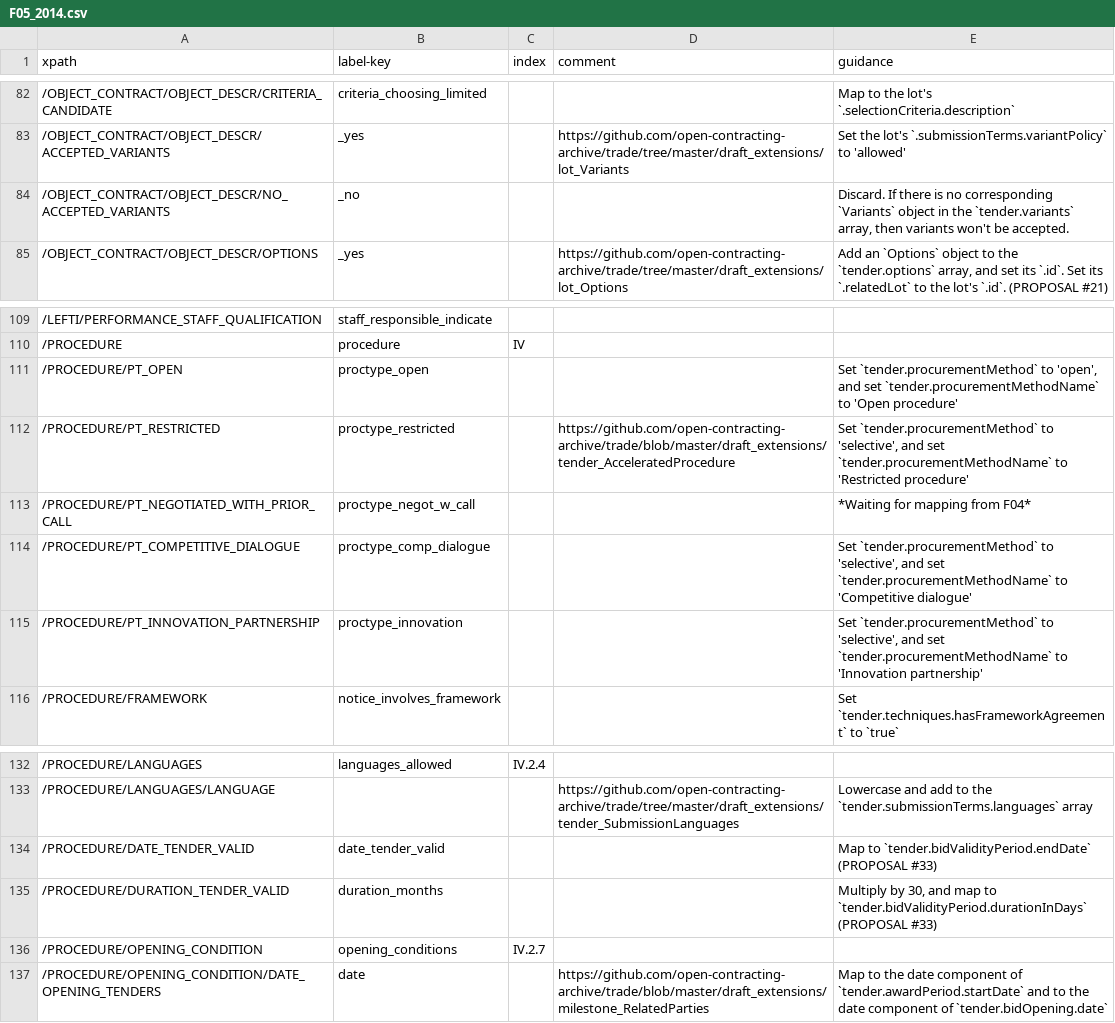
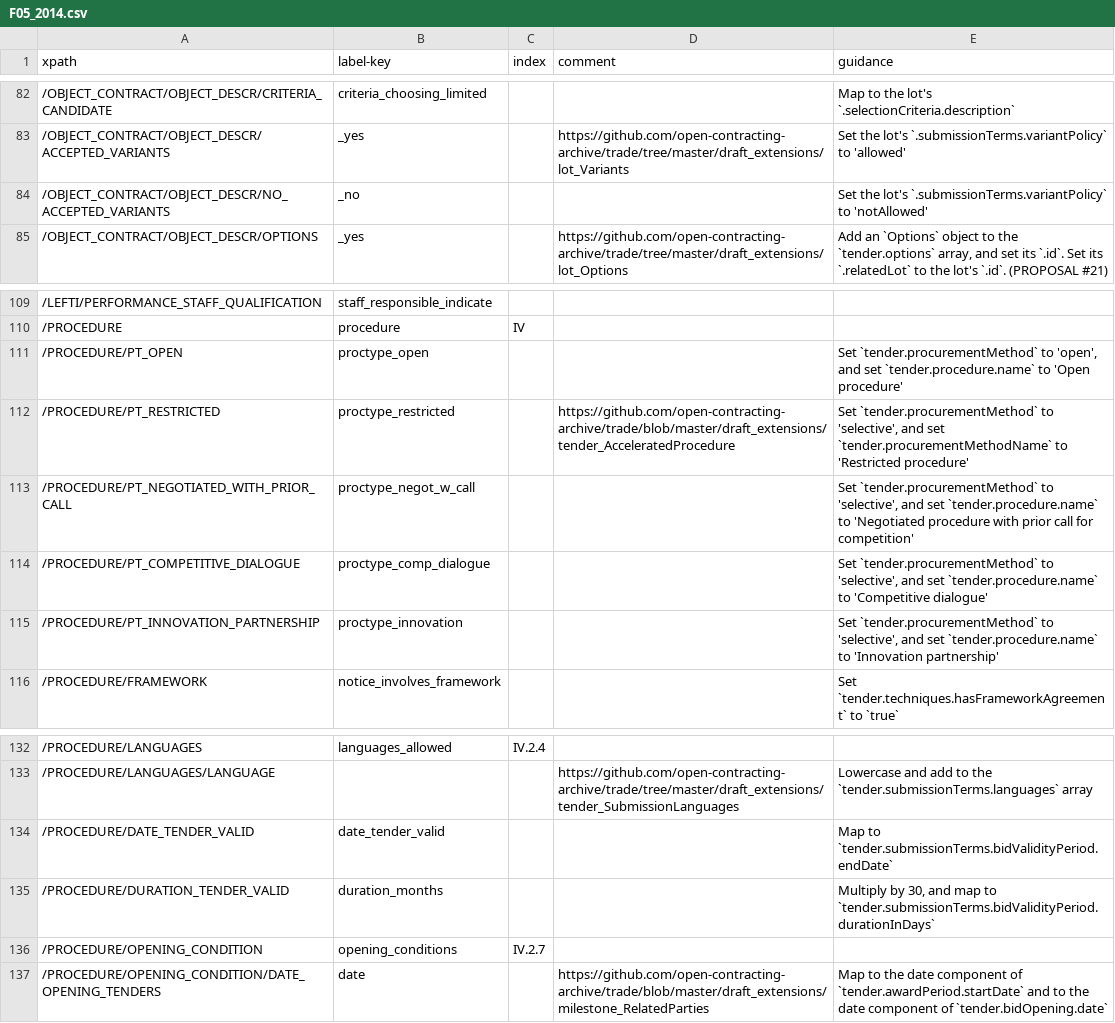
Before and after one commit to open-contracting/european-union-support, a CSV file: output/mapping/F05_2014.csv, drawn as a sheet; only a part is shown, gaps mark what is left out.

```diff
--- a/output/mapping/F05_2014.csv
+++ b/output/mapping/F05_2014.csv
@@ -83,3 +83,3 @@ xpath,label-key,index,comment,guidance
 /OBJECT_CONTRACT/OBJECT_DESCR/ACCEPTED_VARIANTS,_yes,,https://github.com/open-contracting-archive/trade/tree/master/draft_extensions/lot_Variants,Set the lot's `.submissionTerms.variantPolicy` to 'allowed'
-/OBJECT_CONTRACT/OBJECT_DESCR/NO_ACCEPTED_VARIANTS,_no,,,"Discard. If there is no corresponding `Variants` object in the `tender.variants` array, then variants won't be accepted."
+/OBJECT_CONTRACT/OBJECT_DESCR/NO_ACCEPTED_VARIANTS,_no,,,Set the lot's `.submissionTerms.variantPolicy` to 'notAllowed'
 /OBJECT_CONTRACT/OBJECT_DESCR/OPTIONS,_yes,,https://github.com/open-contracting-archive/trade/tree/master/draft_extensions/lot_Options,"Add an `Options` object to the `tender.options` array, and set its `.id`. Set its `.relatedLot` to the lot's `.id`. (PROPOSAL #21)"
@@ -110,7 +110,7 @@ xpath,label-key,index,comment,guidance
 /PROCEDURE,procedure,IV,,""
-/PROCEDURE/PT_OPEN,proctype_open,,,"Set `tender.procurementMethod` to 'open', and set `tender.procurementMethodName` to 'Open procedure'"
+/PROCEDURE/PT_OPEN,proctype_open,,,"Set `tender.procurementMethod` to 'open', and set `tender.procedure.name` to 'Open procedure'"
 /PROCEDURE/PT_RESTRICTED,proctype_restricted,,https://github.com/open-contracting-archive/trade/blob/master/draft_extensions/tender_AcceleratedProcedure,"Set `tender.procurementMethod` to 'selective', and set `tender.procurementMethodName` to 'Restricted procedure'"
-/PROCEDURE/PT_NEGOTIATED_WITH_PRIOR_CALL,proctype_negot_w_call,,,*Waiting for mapping from F04*
-/PROCEDURE/PT_COMPETITIVE_DIALOGUE,proctype_comp_dialogue,,,"Set `tender.procurementMethod` to 'selective', and set `tender.procurementMethodName` to 'Competitive dialogue'"
-/PROCEDURE/PT_INNOVATION_PARTNERSHIP,proctype_innovation,,,"Set `tender.procurementMethod` to 'selective', and set `tender.procurementMethodName` to 'Innovation partnership'"
+/PROCEDURE/PT_NEGOTIATED_WITH_PRIOR_CALL,proctype_negot_w_call,,,"Set `tender.procurementMethod` to 'selective', and set `tender.procedure.name` to 'Negotiated procedure with prior call for competition'"
+/PROCEDURE/PT_COMPETITIVE_DIALOGUE,proctype_comp_dialogue,,,"Set `tender.procurementMethod` to 'selective', and set `tender.procedure.name` to 'Competitive dialogue'"
+/PROCEDURE/PT_INNOVATION_PARTNERSHIP,proctype_innovation,,,"Set `tender.procurementMethod` to 'selective', and set `tender.procedure.name` to 'Innovation partnership'"
 /PROCEDURE/FRAMEWORK,notice_involves_framework,,,Set `tender.techniques.hasFrameworkAgreement` to `true`
@@ -133,4 +133,4 @@ xpath,label-key,index,comment,guidance
 /PROCEDURE/LANGUAGES/LANGUAGE,,,https://github.com/open-contracting-archive/trade/tree/master/draft_extensions/tender_SubmissionLanguages,Lowercase and add to the `tender.submissionTerms.languages` array
-/PROCEDURE/DATE_TENDER_VALID,date_tender_valid,,,Map to `tender.bidValidityPeriod.endDate` (PROPOSAL #33)
-/PROCEDURE/DURATION_TENDER_VALID,duration_months,,,"Multiply by 30, and map to `tender.bidValidityPeriod.durationInDays` (PROPOSAL #33)"
+/PROCEDURE/DATE_TENDER_VALID,date_tender_valid,,,Map to `tender.submissionTerms.bidValidityPeriod.endDate`
+/PROCEDURE/DURATION_TENDER_VALID,duration_months,,,"Multiply by 30, and map to `tender.submissionTerms.bidValidityPeriod.durationInDays`"
 /PROCEDURE/OPENING_CONDITION,opening_conditions,IV.2.7,,""
```
Also changed, not shown: output/mapping/F03_2014.csv, output/mapping/F06_2014.csv, 4 other files.
